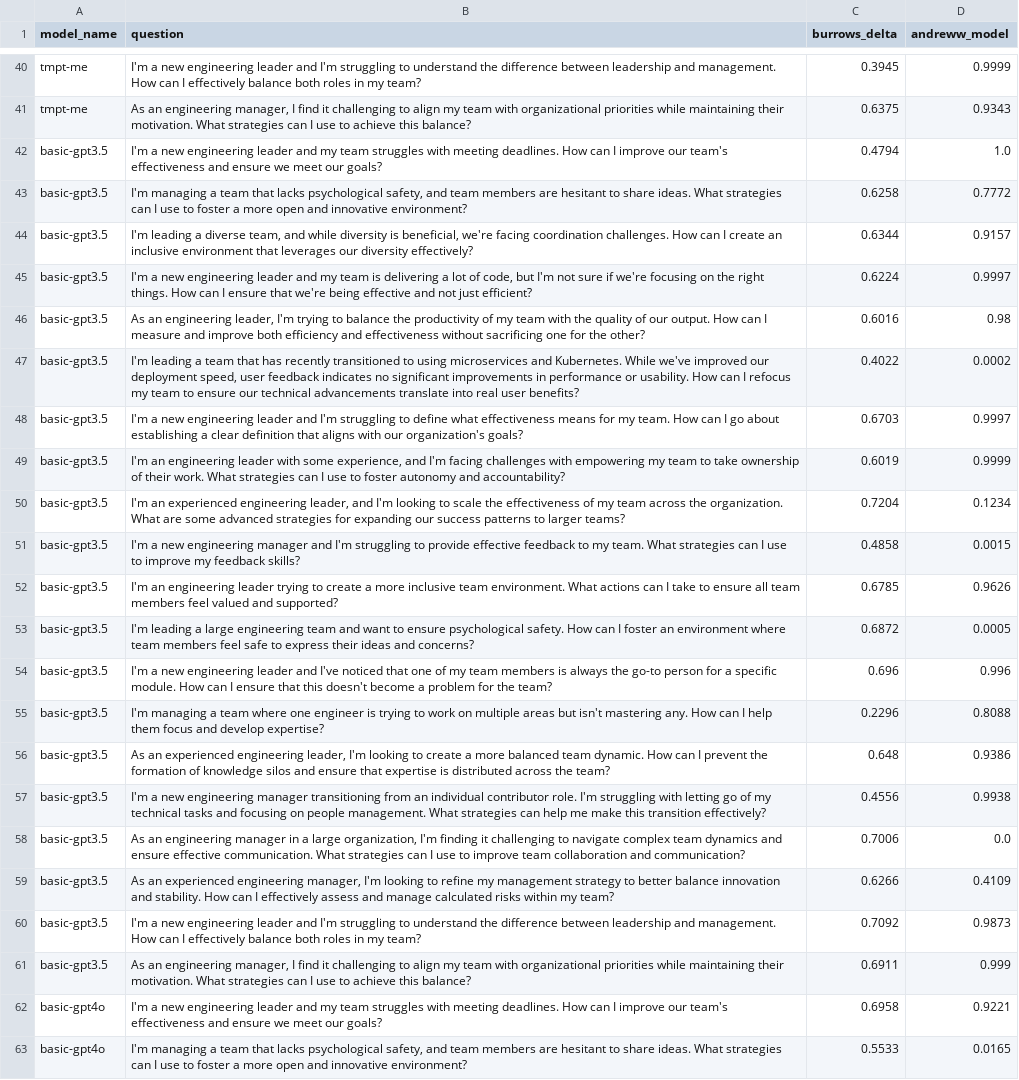
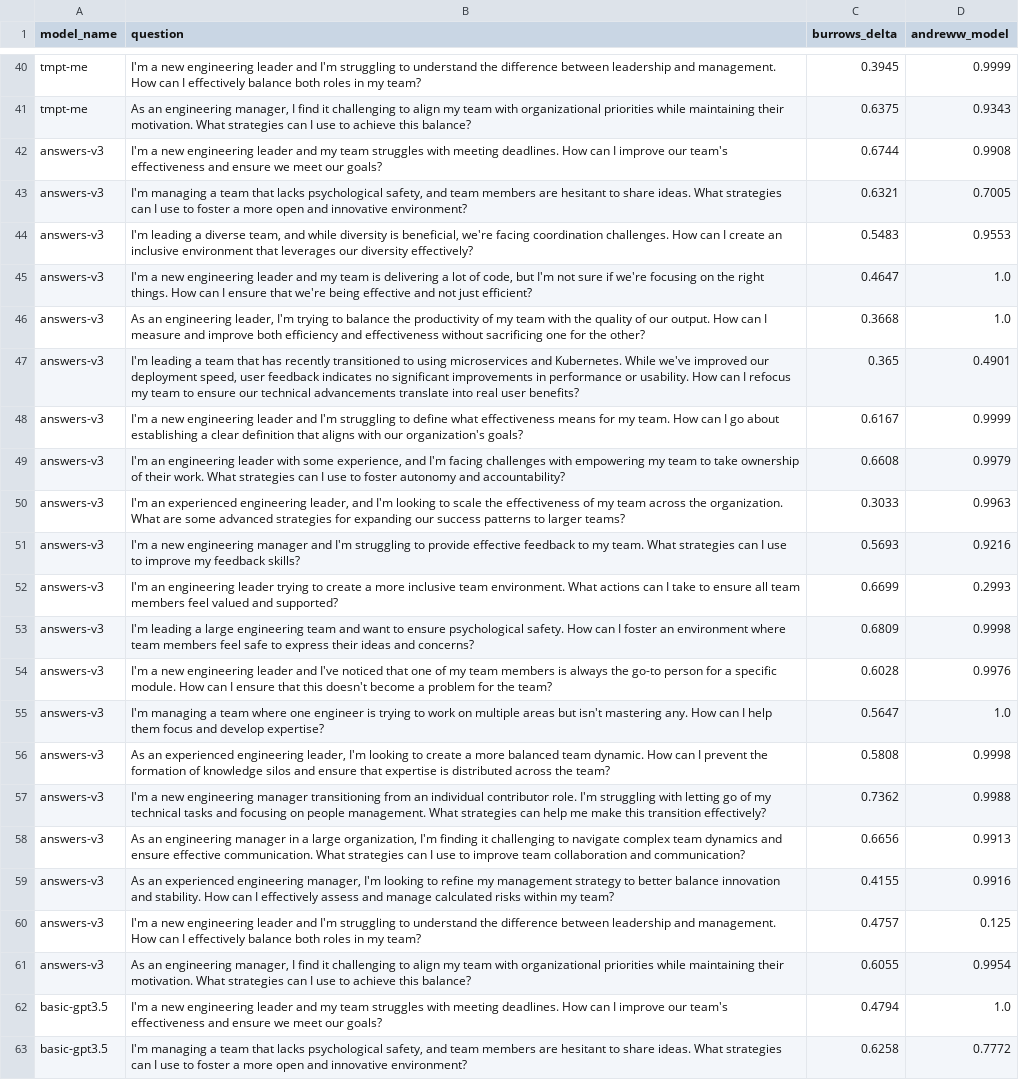
Before and after one commit to odewahn/persona-leaderboard, a CSV file: score_summary.csv, drawn as a sheet; only a part is shown, gaps mark what is left out; the shorter side is filled out with more unchanged rows.

```diff
--- a/score_summary.csv
+++ b/score_summary.csv
@@ -41,2 +41,22 @@ tmpt-me,I'm a new engineering leader and I'm struggling to understand the differ
 tmpt-me,"As an engineering manager, I find it challenging to align my team with organizational priorities while maintaining their motivation. What strategies can I use to achieve this balance?",0.6375,0.9343
+answers-v3,I'm a new engineering leader and my team struggles with meeting deadlines. How can I improve our team's effectiveness and ensure we meet our goals?,0.6744,0.9908
+answers-v3,"I'm managing a team that lacks psychological safety, and team members are hesitant to share ideas. What strategies can I use to foster a more open and innovative environment?",0.6321,0.7005
+answers-v3,"I'm leading a diverse team, and while diversity is beneficial, we're facing coordination challenges. How can I create an inclusive environment that leverages our diversity effectively?",0.5483,0.9553
+answers-v3,"I'm a new engineering leader and my team is delivering a lot of code, but I'm not sure if we're focusing on the right things. How can I ensure that we're being effective and not just efficient?",0.4647,1.0
+answers-v3,"As an engineering leader, I'm trying to balance the productivity of my team with the quality of our output. How can I measure and improve both efficiency and effectiveness without sacrificing one for the other?",0.3668,1.0
+answers-v3,"I'm leading a team that has recently transitioned to using microservices and Kubernetes. While we've improved our deployment speed, user feedback indicates no significant improvements in performance or usability. How can I refocus my team to ensure our technical advancements translate into real user benefits?",0.365,0.4901
+answers-v3,I'm a new engineering leader and I'm struggling to define what effectiveness means for my team. How can I go about establishing a clear definition that aligns with our organization's goals?,0.6167,0.9999
+answers-v3,"I'm an engineering leader with some experience, and I'm facing challenges with empowering my team to take ownership of their work. What strategies can I use to foster autonomy and accountability?",0.6608,0.9979
+answers-v3,"I'm an experienced engineering leader, and I'm looking to scale the effectiveness of my team across the organization. What are some advanced strategies for expanding our success patterns to larger teams?",0.3033,0.9963
+answers-v3,I'm a new engineering manager and I'm struggling to provide effective feedback to my team. What strategies can I use to improve my feedback skills?,0.5693,0.9216
+answers-v3,I'm an engineering leader trying to create a more inclusive team environment. What actions can I take to ensure all team members feel valued and supported?,0.6699,0.2993
+answers-v3,I'm leading a large engineering team and want to ensure psychological safety. How can I foster an environment where team members feel safe to express their ideas and concerns?,0.6809,0.9998
+answers-v3,I'm a new engineering leader and I've noticed that one of my team members is always the go-to person for a specific module. How can I ensure that this doesn't become a problem for the team?,0.6028,0.9976
+answers-v3,I'm managing a team where one engineer is trying to work on multiple areas but isn't mastering any. How can I help them focus and develop expertise?,0.5647,1.0
+answers-v3,"As an experienced engineering leader, I'm looking to create a more balanced team dynamic. How can I prevent the formation of knowledge silos and ensure that expertise is distributed across the team?",0.5808,0.9998
+answers-v3,I'm a new engineering manager transitioning from an individual contributor role. I'm struggling with letting go of my technical tasks and focusing on people management. What strategies can help me make this transition effectively?,0.7362,0.9988
+answers-v3,"As an engineering manager in a large organization, I'm finding it challenging to navigate complex team dynamics and ensure effective communication. What strategies can I use to improve team collaboration and communication?",0.6656,0.9913
+answers-v3,"As an experienced engineering manager, I'm looking to refine my management strategy to better balance innovation and stability. How can I effectively assess and manage calculated risks within my team?",0.4155,0.9916
+answers-v3,I'm a new engineering leader and I'm struggling to understand the difference between leadership and management. How can I effectively balance both roles in my team?,0.4757,0.125
+answers-v3,"As an engineering manager, I find it challenging to align my team with organizational priorities while maintaining their motivation. What strategies can I use to achieve this balance?",0.6055,0.9954
 basic-gpt3.5,I'm a new engineering leader and my team struggles with meeting deadlines. How can I improve our team's effectiveness and ensure we meet our goals?,0.4794,1.0
```
Also changed, not shown: 25 other files.
